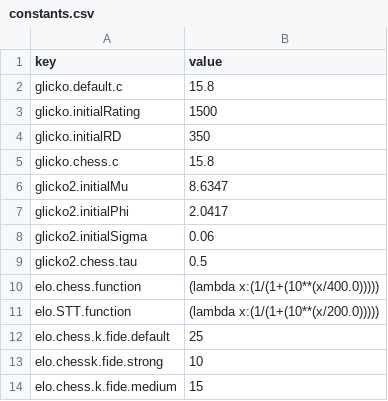
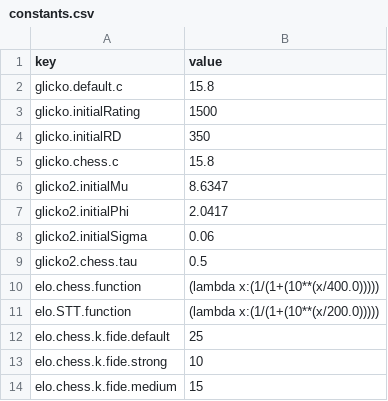
Before and after one commit to MarkusH/pyChallenge, a CSV file: docs/constants.csv, drawn as a sheet.

Commit message:
fixed typo

```diff
--- a/docs/constants.csv
+++ b/docs/constants.csv
@@ -12,3 +12,3 @@ elo.STT.function,(lambda x:(1/(1+(10**(x/200.0)))))
 elo.chess.k.fide.default,25
-elo.chessk.fide.strong,10
+elo.chess.k.fide.strong,10
 elo.chess.k.fide.medium,15
```
